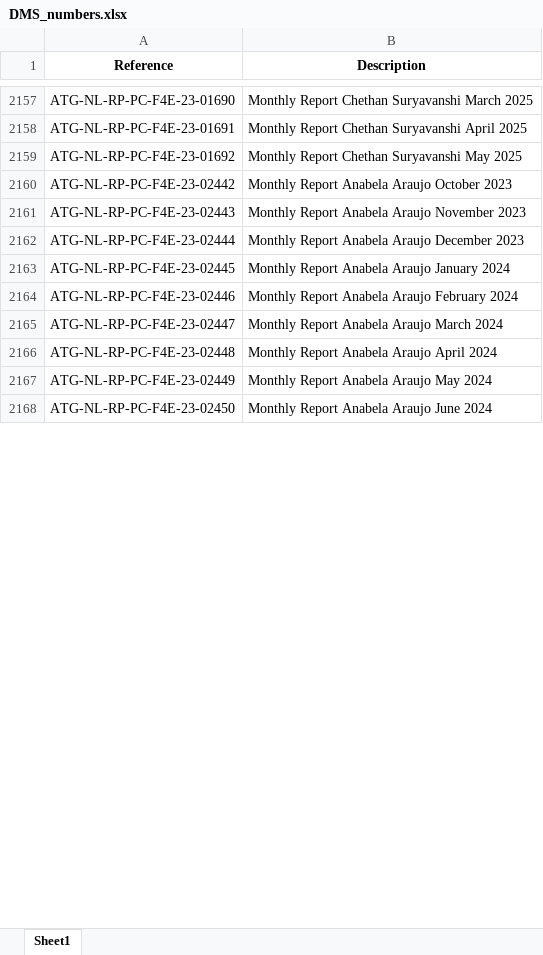
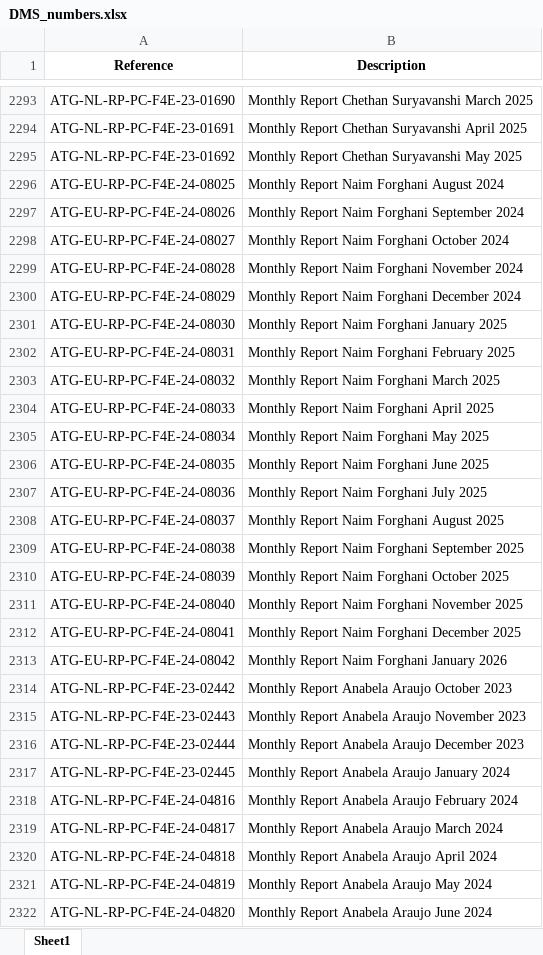
Before and after one commit to dodu94/MR, an Excel workbook: DMS_numbers.xlsx, sheet Sheet1, drawn as a sheet; only a part is shown, gaps mark what is left out; values as stored, in another font and other column widths than the file's, no borders; addresses are those after the commit; the diff covers the shown part only; the diff names each change by its address in the sheet, - before the commit and + after, or states it on an @@ line.

```diff
--- a/DMS_numbers.xlsx (sheet Sheet1)
+++ b/DMS_numbers.xlsx (sheet Sheet1)
+row 2296: ATG-EU-RP-PC-F4E-24-08025 | Monthly Report Naim Forghani August 2024
+row 2297: ATG-EU-RP-PC-F4E-24-08026 | Monthly Report Naim Forghani September 2024
+row 2298: ATG-EU-RP-PC-F4E-24-08027 | Monthly Report Naim Forghani October 2024
+row 2299: ATG-EU-RP-PC-F4E-24-08028 | Monthly Report Naim Forghani November 2024
+row 2300: ATG-EU-RP-PC-F4E-24-08029 | Monthly Report Naim Forghani December 2024
+row 2301: ATG-EU-RP-PC-F4E-24-08030 | Monthly Report Naim Forghani January 2025
+row 2302: ATG-EU-RP-PC-F4E-24-08031 | Monthly Report Naim Forghani February 2025
+row 2303: ATG-EU-RP-PC-F4E-24-08032 | Monthly Report Naim Forghani March 2025
+row 2304: ATG-EU-RP-PC-F4E-24-08033 | Monthly Report Naim Forghani April 2025
+row 2305: ATG-EU-RP-PC-F4E-24-08034 | Monthly Report Naim Forghani May 2025
+row 2306: ATG-EU-RP-PC-F4E-24-08035 | Monthly Report Naim Forghani June 2025
+row 2307: ATG-EU-RP-PC-F4E-24-08036 | Monthly Report Naim Forghani July 2025
+row 2308: ATG-EU-RP-PC-F4E-24-08037 | Monthly Report Naim Forghani August 2025
+row 2309: ATG-EU-RP-PC-F4E-24-08038 | Monthly Report Naim Forghani September 2025
+row 2310: ATG-EU-RP-PC-F4E-24-08039 | Monthly Report Naim Forghani October 2025
+row 2311: ATG-EU-RP-PC-F4E-24-08040 | Monthly Report Naim Forghani November 2025
+row 2312: ATG-EU-RP-PC-F4E-24-08041 | Monthly Report Naim Forghani December 2025
+row 2313: ATG-EU-RP-PC-F4E-24-08042 | Monthly Report Naim Forghani January 2026
-A2318 (Reference): ATG-NL-RP-PC-F4E-23-02446
+A2318 (Reference): ATG-NL-RP-PC-F4E-24-04816
-A2319 (Reference): ATG-NL-RP-PC-F4E-23-02447
+A2319 (Reference): ATG-NL-RP-PC-F4E-24-04817
-A2320 (Reference): ATG-NL-RP-PC-F4E-23-02448
+A2320 (Reference): ATG-NL-RP-PC-F4E-24-04818
-A2321 (Reference): ATG-NL-RP-PC-F4E-23-02449
+A2321 (Reference): ATG-NL-RP-PC-F4E-24-04819
-A2322 (Reference): ATG-NL-RP-PC-F4E-23-02450
+A2322 (Reference): ATG-NL-RP-PC-F4E-24-04820
```
Also changed, not shown: 321 added rows, 24 removed rows and 36 edited cells elsewhere in this sheet.
